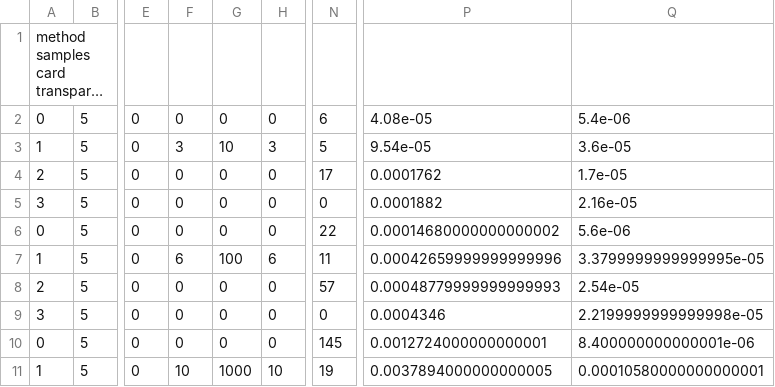
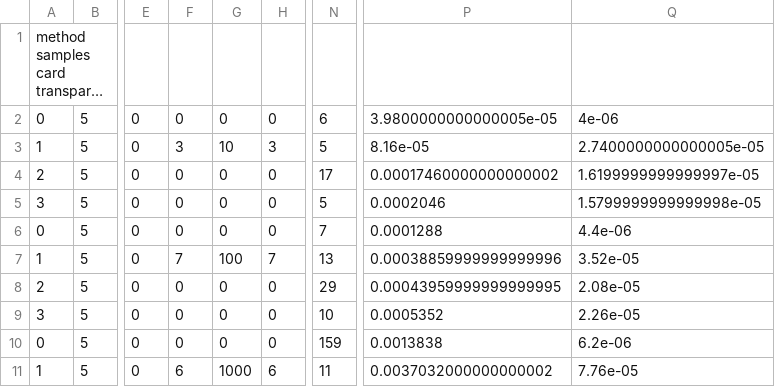
Before and after one commit to HexagonalUniverse/EDII-TP1, a CSV file: external-search/data/samples/archived/all-avg5-ascending-sk-log-1000000.csv, drawn as a sheet; only a part is shown, gaps mark what is left out; long unchanged cells end in …; the diff covers the shown part only; the diff names each change by its address in the sheet, - before the commit and + after, or states it on an @@ line.

```diff
--- a/external-search/data/samples/archived/all-avg5-ascending-sk-log-1000000.csv
+++ b/external-search/data/samples/archived/all-avg5-ascending-sk-log-1000000.csv
-P2: 4.08e-05
+P2: 3.9800000000000005e-05
-Q2: 5.4e-06
+Q2: 4e-06
-P3: 9.54e-05
+P3: 8.16e-05
-Q3: 3.6e-05
+Q3: 2.7400000000000005e-05
-P4: 0.0001762
+P4: 0.00017460000000000002
-Q4: 1.7e-05
+Q4: 1.6199999999999997e-05
-N5: 0
+N5: 5
-P5: 0.0001882
+P5: 0.0002046
-Q5: 2.16e-05
+Q5: 1.5799999999999998e-05
-N6: 22
+N6: 7
-P6: 0.00014680000000000002
+P6: 0.0001288
-Q6: 5.6e-06
+Q6: 4.4e-06
-F7: 6
+F7: 7
-H7: 6
+H7: 7
-N7: 11
+N7: 13
-P7: 0.00042659999999999996
+P7: 0.00038859999999999996
-Q7: 3.3799999999999995e-05
+Q7: 3.52e-05
-N8: 57
+N8: 29
-P8: 0.00048779999999999993
+P8: 0.00043959999999999995
-Q8: 2.54e-05
+Q8: 2.08e-05
-N9: 0
+N9: 10
-P9: 0.0004346
+P9: 0.0005352
-Q9: 2.2199999999999998e-05
+Q9: 2.26e-05
-N10: 145
+N10: 159
-P10: 0.0012724000000000001
+P10: 0.0013838
-Q10: 8.400000000000001e-06
+Q10: 6.2e-06
-F11: 10
+F11: 6
-H11: 10
+H11: 6
-N11: 19
+N11: 11
-P11: 0.0037894000000000005
+P11: 0.0037032000000000002
-Q11: 0.00010580000000000001
+Q11: 7.76e-05
```
Also changed, not shown: 46 edited cells elsewhere in this file, external-search/data/samples/archived/bb+-avg5-lin-100000.csv, external-search/data/samples/archived/ebst_erbt-avg5-lin-100000.csv, 47 other files.
